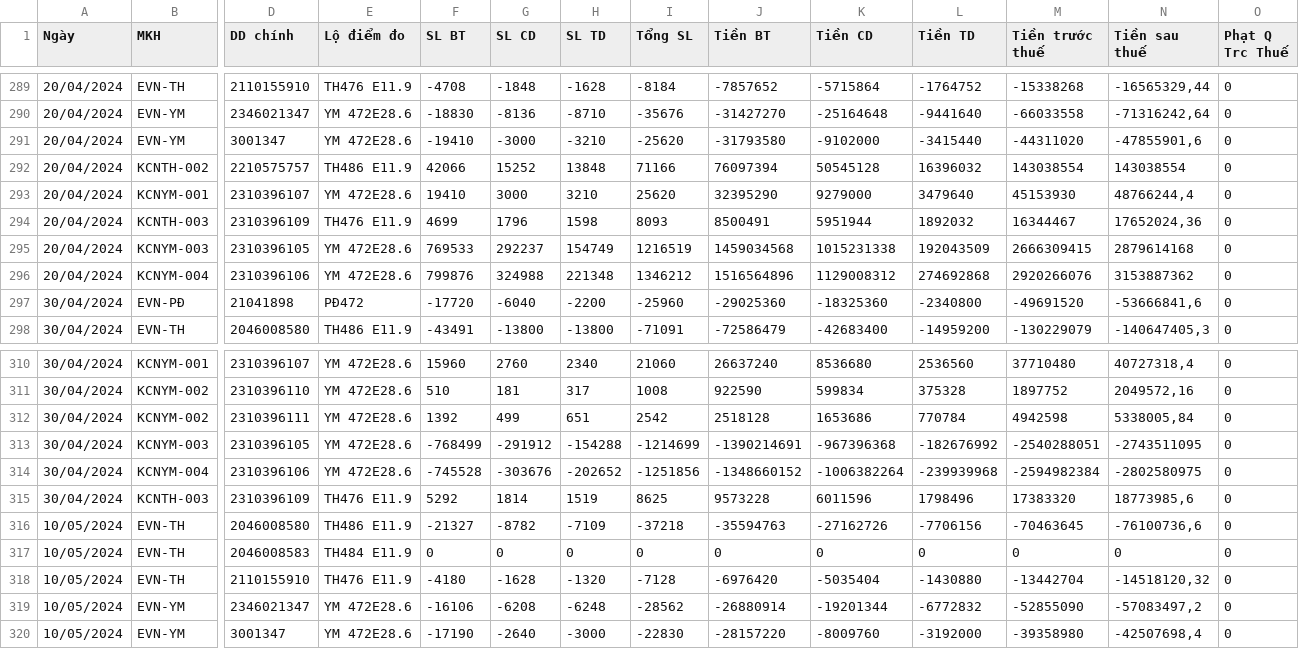
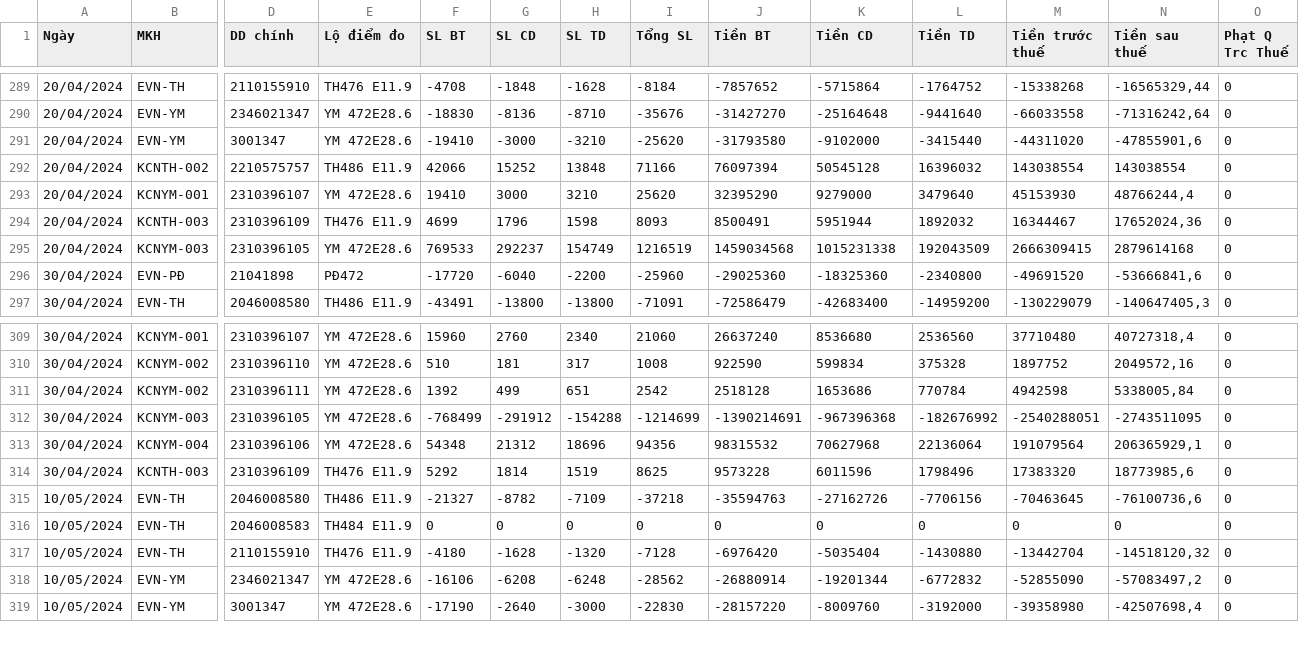
Before and after one commit to Gelex-Electric/GETC, a CSV file: assets/data/datahd.csv, drawn as a sheet; only a part is shown, gaps mark what is left out; removed rows and columns are numbered as before the commit, all else as after; rows hold the shown columns only; the diff names each change by its address in the sheet, - before the commit and + after, or states it on an @@ line.

Commit message:
Update datahd.csv

```diff
--- a/assets/data/datahd.csv
+++ b/assets/data/datahd.csv
-row 296: 20/04/2024 | KCNYM-004 | 2310396106 | YM 472E28.6 | 799876 | 324988 | 221348 | 1346212 | 1516564896 | 1129008312 | 274692868 | 2920266076 | 3153887362 | 0
-F313 (SL BT): -745528
+F313 (SL BT): 54348
-G313 (SL CD): -303676
+G313 (SL CD): 21312
-H313 (SL TD): -202652
+H313 (SL TD): 18696
-I313 (Tổng SL): -1251856
+I313 (Tổng SL): 94356
-J313 (Tiền BT): -1348660152
+J313 (Tiền BT): 98315532
-K313 (Tiền CD): -1006382264
+K313 (Tiền CD): 70627968
-L313 (Tiền TD): -239939968
+L313 (Tiền TD): 22136064
-M313 (Tiền trước thuế): -2594982384
+M313 (Tiền trước thuế): 191079564
-N313 (Tiền sau thuế): -2802580975
+N313 (Tiền sau thuế): 206365929,1
```
